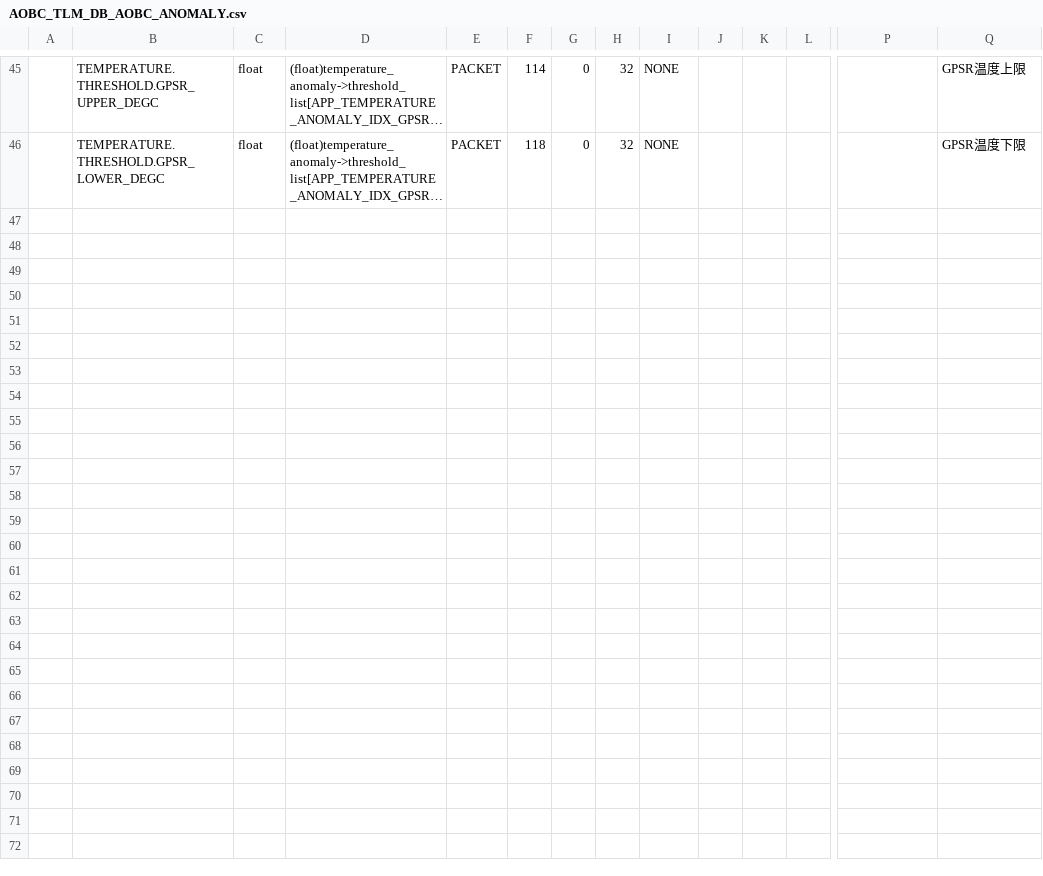
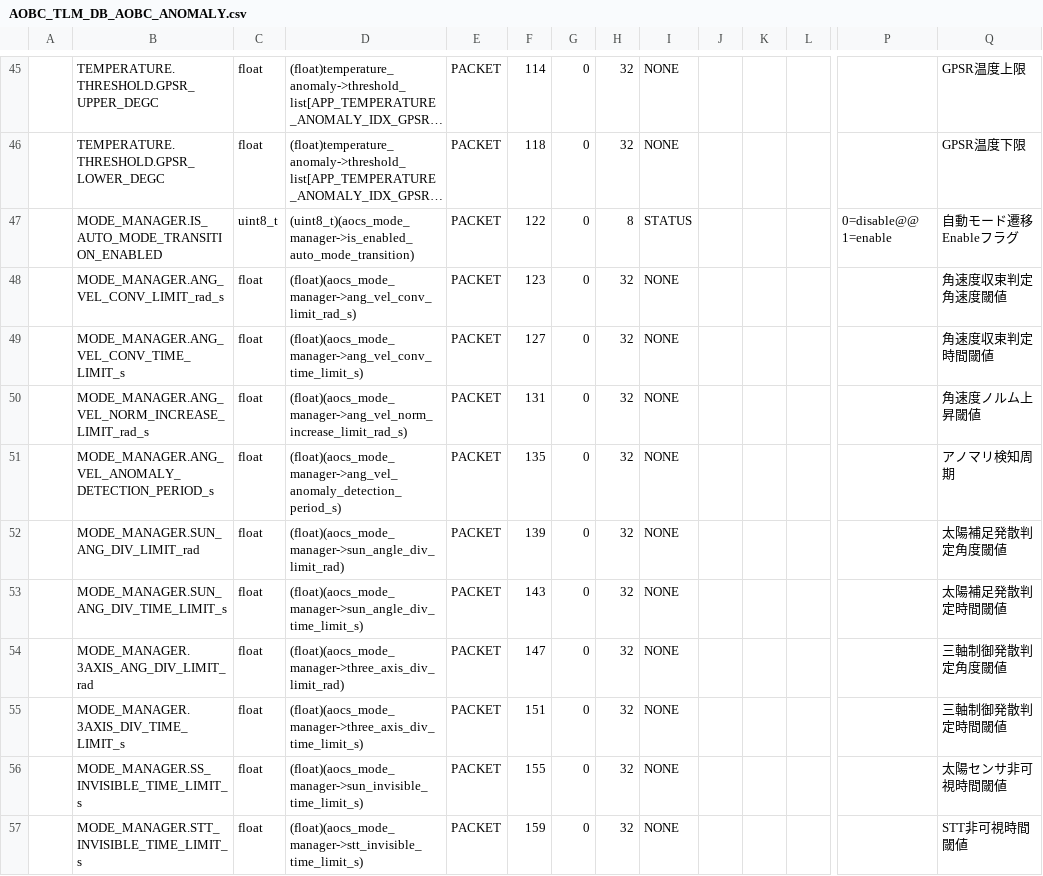
Before and after one commit to ut-issl/c2a-aobc, a CSV file: database/TLM_DB/calced_data/AOBC_TLM_DB_AOBC_ANOMALY.csv, drawn as a sheet; only a part is shown, gaps mark what is left out; long unchanged cells end in …; rows hold the shown columns only; the diff names each change by its address in the sheet, - before the commit and + after, or states it on an @@ line.

```diff
--- a/database/TLM_DB/calced_data/AOBC_TLM_DB_AOBC_ANOMALY.csv
+++ b/database/TLM_DB/calced_data/AOBC_TLM_DB_AOBC_ANOMALY.csv
+row 47:  | MODE_MANAGER.IS_AUTO_MODE_TRANSITION_ENABLED | uint8_t | (uint8_t)(aocs_mode_manager->is_enabled_auto_mode_transition) | PACKET | 122 | 0 | 8 | STATUS |  |  |  | 0=disable@@ 1=enable | 自動モード遷移Enableフラグ
+row 48:  | MODE_MANAGER.ANG_VEL_CONV_LIMIT_rad_s | float | (float)(aocs_mode_manager->ang_vel_conv_limit_rad_s) | PACKET | 123 | 0 | 32 | NONE |  |  |  |  | 角速度収束判定角速度閾値
+row 49:  | MODE_MANAGER.ANG_VEL_CONV_TIME_LIMIT_s | float | (float)(aocs_mode_manager->ang_vel_conv_time_limit_s) | PACKET | 127 | 0 | 32 | NONE |  |  |  |  | 角速度収束判定時間閾値
+row 50:  | MODE_MANAGER.ANG_VEL_NORM_INCREASE_LIMIT_rad_s | float | (float)(aocs_mode_manager->ang_vel_norm_increase_limit_rad_s) | PACKET | 131 | 0 | 32 | NONE |  |  |  |  | 角速度ノルム上昇閾値
+row 51:  | MODE_MANAGER.ANG_VEL_ANOMALY_DETECTION_PERIOD_s | float | (float)(aocs_mode_manager->ang_vel_anomaly_detection_period_s) | PACKET | 135 | 0 | 32 | NONE |  |  |  |  | アノマリ検知周期
+row 52:  | MODE_MANAGER.SUN_ANG_DIV_LIMIT_rad | float | (float)(aocs_mode_manager->sun_angle_div_limit_rad) | PACKET | 139 | 0 | 32 | NONE |  |  |  |  | 太陽補足発散判定角度閾値
+row 53:  | MODE_MANAGER.SUN_ANG_DIV_TIME_LIMIT_s | float | (float)(aocs_mode_manager->sun_angle_div_time_limit_s) | PACKET | 143 | 0 | 32 | NONE |  |  |  |  | 太陽補足発散判定時間閾値
+row 54:  | MODE_MANAGER.3AXIS_ANG_DIV_LIMIT_rad | float | (float)(aocs_mode_manager->three_axis_div_limit_rad) | PACKET | 147 | 0 | 32 | NONE |  |  |  |  | 三軸制御発散判定角度閾値
+row 55:  | MODE_MANAGER.3AXIS_DIV_TIME_LIMIT_s | float | (float)(aocs_mode_manager->three_axis_div_time_limit_s) | PACKET | 151 | 0 | 32 | NONE |  |  |  |  | 三軸制御発散判定時間閾値
+row 56:  | MODE_MANAGER.SS_INVISIBLE_TIME_LIMIT_s | float | (float)(aocs_mode_manager->sun_invisible_time_limit_s) | PACKET | 155 | 0 | 32 | NONE |  |  |  |  | 太陽センサ非可視時間閾値
+row 57:  | MODE_MANAGER.STT_INVISIBLE_TIME_LIMIT_s | float | (float)(aocs_mode_manager->stt_invisible_time_limit_s) | PACKET | 159 | 0 | 32 | NONE |  |  |  |  | STT非可視時間閾値
```
Also changed, not shown: database/TLM_DB/AOBC_TLM_DB_AOBC_ANOMALY.csv, database/TLM_DB/AOBC_TLM_DB_AOBC_COMPONENTS.csv, 4 other files.
